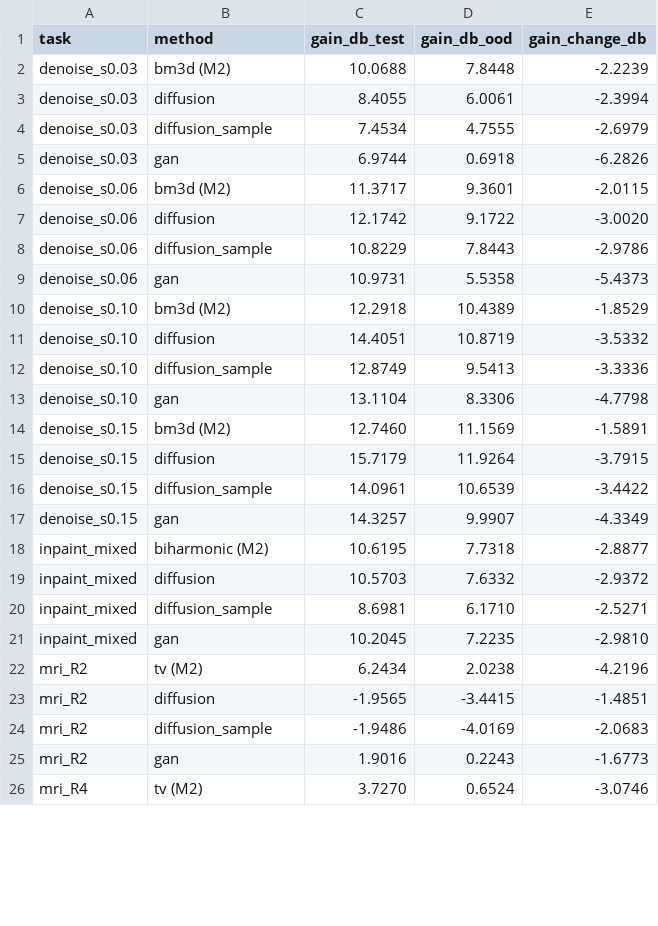
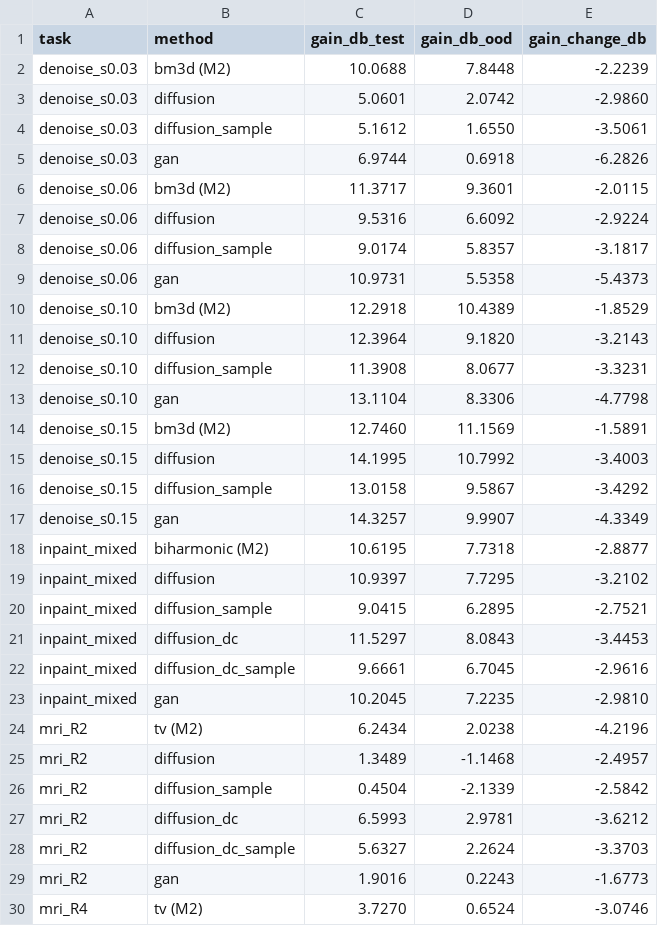
Before and after one commit to Lawl1et-1/trustworthy-restoration, a CSV file: results/full/m4_gen/msd/shift.csv, drawn as a sheet; only a part is shown; the diff covers the shown part only.

```diff
--- a/results/full/m4_gen/msd/shift.csv
+++ b/results/full/m4_gen/msd/shift.csv
@@ -2,24 +2,28 @@ task,method,gain_db_test,gain_db_ood,gain_change_db
 denoise_s0.03,bm3d (M2),10.0688,7.8448,-2.2239
-denoise_s0.03,diffusion,8.4055,6.0061,-2.3994
-denoise_s0.03,diffusion_sample,7.4534,4.7555,-2.6979
+denoise_s0.03,diffusion,5.0601,2.0742,-2.9860
+denoise_s0.03,diffusion_sample,5.1612,1.6550,-3.5061
 denoise_s0.03,gan,6.9744,0.6918,-6.2826
 denoise_s0.06,bm3d (M2),11.3717,9.3601,-2.0115
-denoise_s0.06,diffusion,12.1742,9.1722,-3.0020
-denoise_s0.06,diffusion_sample,10.8229,7.8443,-2.9786
+denoise_s0.06,diffusion,9.5316,6.6092,-2.9224
+denoise_s0.06,diffusion_sample,9.0174,5.8357,-3.1817
 denoise_s0.06,gan,10.9731,5.5358,-5.4373
 denoise_s0.10,bm3d (M2),12.2918,10.4389,-1.8529
-denoise_s0.10,diffusion,14.4051,10.8719,-3.5332
-denoise_s0.10,diffusion_sample,12.8749,9.5413,-3.3336
+denoise_s0.10,diffusion,12.3964,9.1820,-3.2143
+denoise_s0.10,diffusion_sample,11.3908,8.0677,-3.3231
 denoise_s0.10,gan,13.1104,8.3306,-4.7798
 denoise_s0.15,bm3d (M2),12.7460,11.1569,-1.5891
-denoise_s0.15,diffusion,15.7179,11.9264,-3.7915
-denoise_s0.15,diffusion_sample,14.0961,10.6539,-3.4422
+denoise_s0.15,diffusion,14.1995,10.7992,-3.4003
+denoise_s0.15,diffusion_sample,13.0158,9.5867,-3.4292
 denoise_s0.15,gan,14.3257,9.9907,-4.3349
 inpaint_mixed,biharmonic (M2),10.6195,7.7318,-2.8877
-inpaint_mixed,diffusion,10.5703,7.6332,-2.9372
-inpaint_mixed,diffusion_sample,8.6981,6.1710,-2.5271
+inpaint_mixed,diffusion,10.9397,7.7295,-3.2102
+inpaint_mixed,diffusion_sample,9.0415,6.2895,-2.7521
+inpaint_mixed,diffusion_dc,11.5297,8.0843,-3.4453
+inpaint_mixed,diffusion_dc_sample,9.6661,6.7045,-2.9616
 inpaint_mixed,gan,10.2045,7.2235,-2.9810
 mri_R2,tv (M2),6.2434,2.0238,-4.2196
-mri_R2,diffusion,-1.9565,-3.4415,-1.4851
-mri_R2,diffusion_sample,-1.9486,-4.0169,-2.0683
+mri_R2,diffusion,1.3489,-1.1468,-2.4957
+mri_R2,diffusion_sample,0.4504,-2.1339,-2.5842
+mri_R2,diffusion_dc,6.5993,2.9781,-3.6212
+mri_R2,diffusion_dc_sample,5.6327,2.2624,-3.3703
 mri_R2,gan,1.9016,0.2243,-1.6773
```
Also changed, not shown: 8 added rows and 4 removed rows elsewhere in this file, results/full/m4_gen/msd/comparison.csv, results/full/m4_gen/msd/uncertainty.csv, 13 other files.
